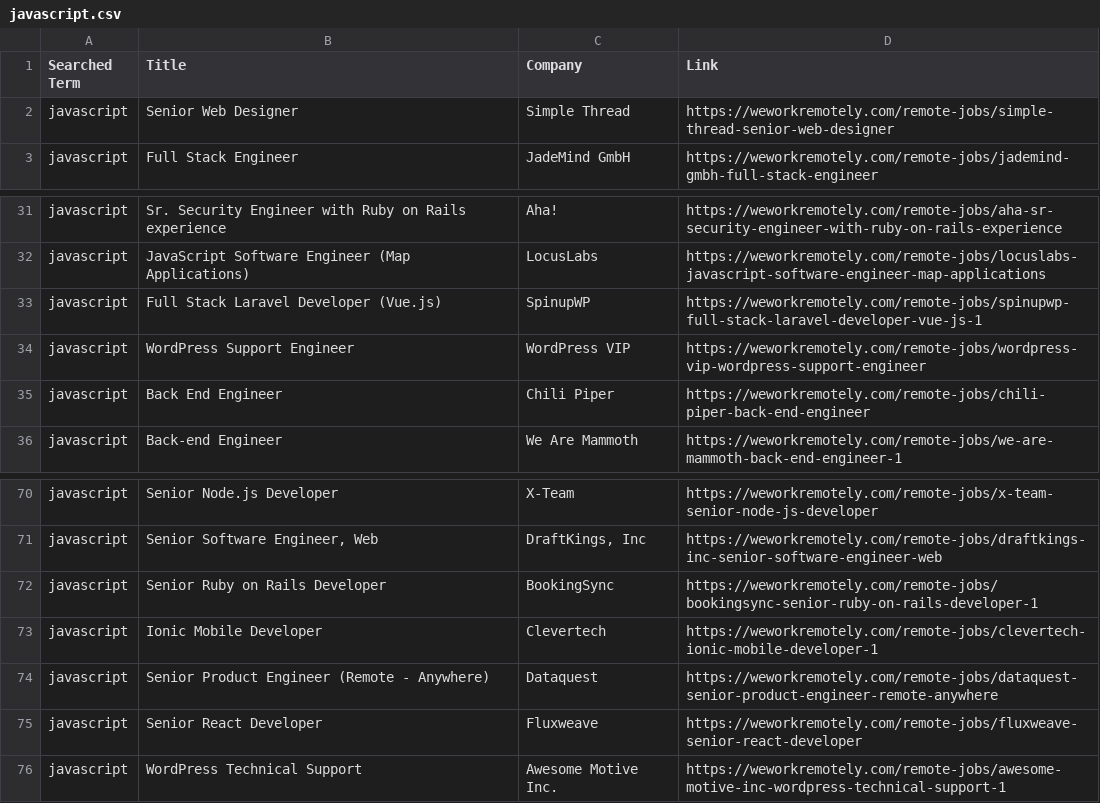
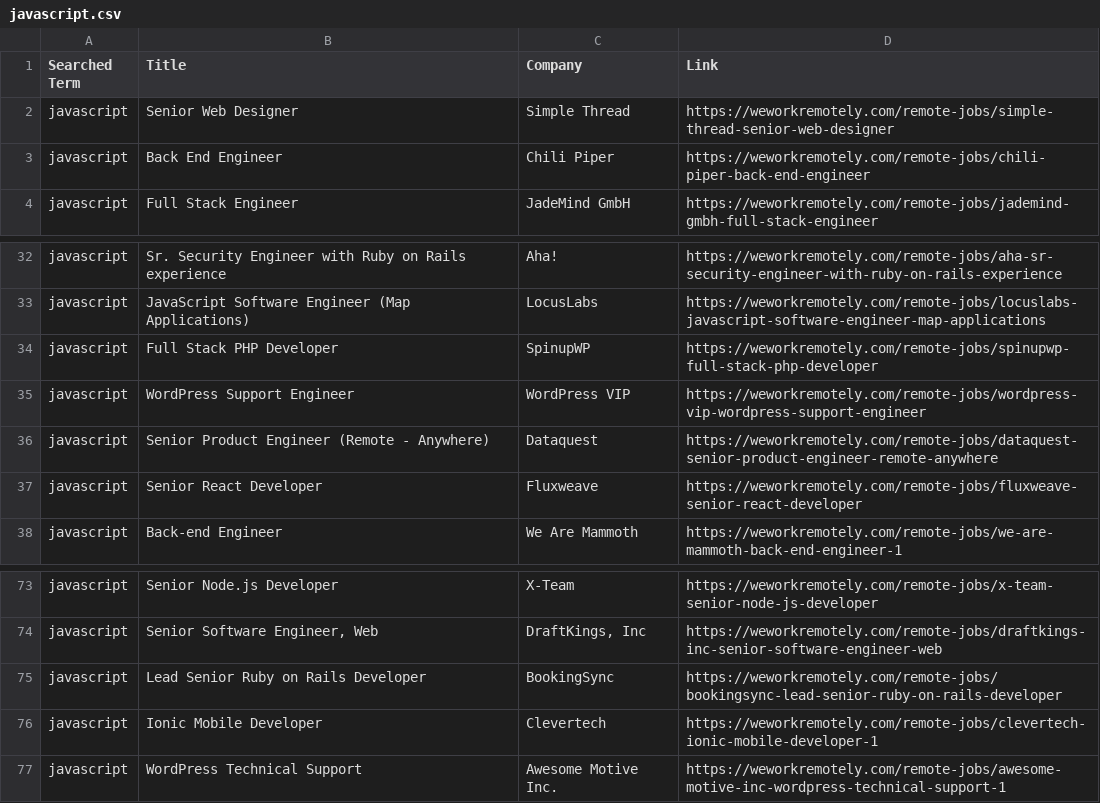
Before and after one commit to bbanderson/Remote-Jobs-Scrapper, a CSV file: javascript.csv, drawn as a sheet; only a part is shown, gaps mark what is left out; the diff covers the shown part only.

```diff
--- a/javascript.csv
+++ b/javascript.csv
@@ -2,2 +2,3 @@ Searched Term,Title,Company,Link
 javascript,Senior Web Designer,Simple Thread,https://weworkremotely.com/remote-jobs/simple-thread-senior-web-designer
+javascript,Back End Engineer,Chili Piper,https://weworkremotely.com/remote-jobs/chili-piper-back-end-engineer
 javascript,Full Stack Engineer,JadeMind GmbH,https://weworkremotely.com/remote-jobs/jademind-gmbh-full-stack-engineer
@@ -32,5 +33,6 @@ javascript,Sr. Security Engineer with Ruby on Rails experience,Aha!,https://wewo
 javascript,JavaScript Software Engineer (Map Applications),LocusLabs,https://weworkremotely.com/remote-jobs/locuslabs-javascript-software-engineer-map-applications
-javascript,Full Stack Laravel Developer (Vue.js),SpinupWP,https://weworkremotely.com/remote-jobs/spinupwp-full-stack-laravel-developer-vue-js-1
+javascript,Full Stack PHP Developer,SpinupWP,https://weworkremotely.com/remote-jobs/spinupwp-full-stack-php-developer
 javascript,WordPress Support Engineer,WordPress VIP,https://weworkremotely.com/remote-jobs/wordpress-vip-wordpress-support-engineer
-javascript,Back End Engineer,Chili Piper,https://weworkremotely.com/remote-jobs/chili-piper-back-end-engineer
+javascript,Senior Product Engineer (Remote - Anywhere),Dataquest,https://weworkremotely.com/remote-jobs/dataquest-senior-product-engineer-remote-anywhere
+javascript,Senior React Developer,Fluxweave,https://weworkremotely.com/remote-jobs/fluxweave-senior-react-developer
 javascript,Back-end Engineer,We Are Mammoth,https://weworkremotely.com/remote-jobs/we-are-mammoth-back-end-engineer-1
@@ -71,6 +74,4 @@ javascript,Senior Node.js Developer,X-Team,https://weworkremotely.com/remote-job
 javascript,"Senior Software Engineer, Web","DraftKings, Inc",https://weworkremotely.com/remote-jobs/draftkings-inc-senior-software-engineer-web
-javascript,Senior Ruby on Rails Developer,BookingSync,https://weworkremotely.com/remote-jobs/bookingsync-senior-ruby-on-rails-developer-1
+javascript,Lead Senior Ruby on Rails Developer,BookingSync,https://weworkremotely.com/remote-jobs/bookingsync-lead-senior-ruby-on-rails-developer
 javascript,Ionic Mobile Developer,Clevertech,https://weworkremotely.com/remote-jobs/clevertech-ionic-mobile-developer-1
-javascript,Senior Product Engineer (Remote - Anywhere),Dataquest,https://weworkremotely.com/remote-jobs/dataquest-senior-product-engineer-remote-anywhere
-javascript,Senior React Developer,Fluxweave,https://weworkremotely.com/remote-jobs/fluxweave-senior-react-developer
 javascript,WordPress Technical Support,Awesome Motive Inc.,https://weworkremotely.com/remote-jobs/awesome-motive-inc-wordpress-technical-support-1
```
Also changed, not shown: 5 added rows, 3 removed rows and 18 edited cells elsewhere in this file, 4 other files.
